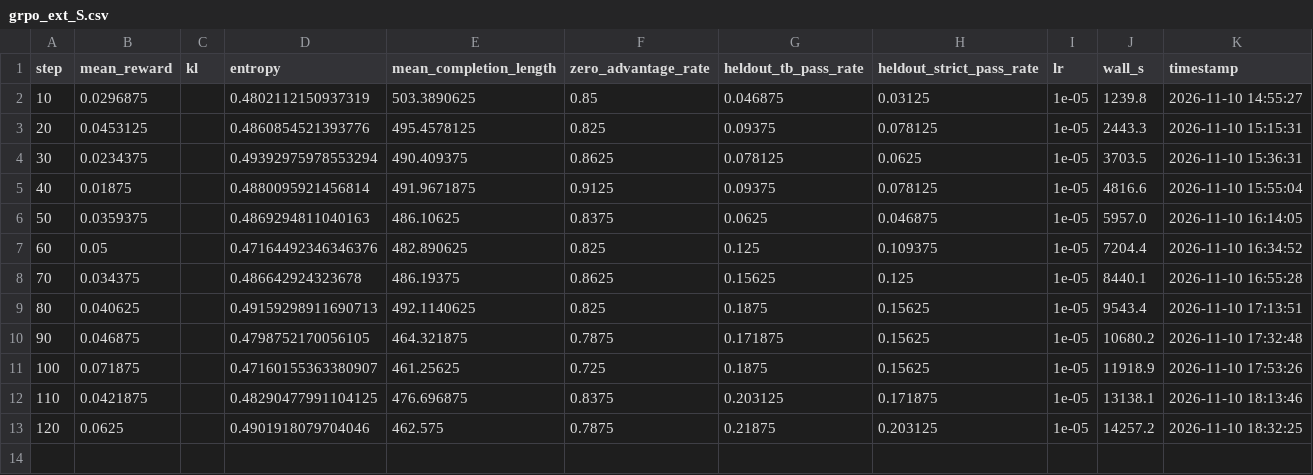
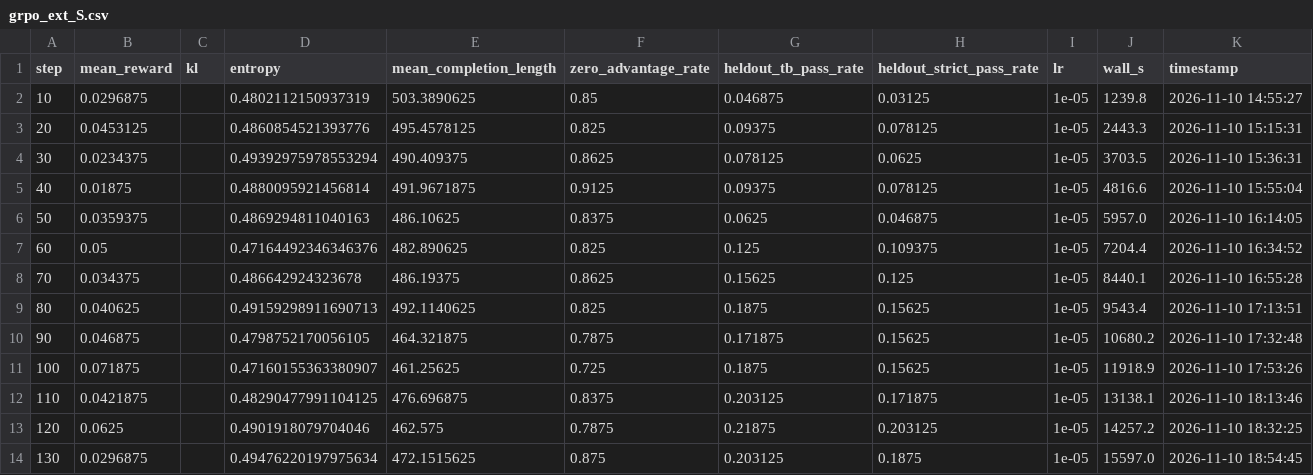
Before and after one commit to jishnuvenugopal/loupe, a CSV file: results/grpo/grpo_ext_S.csv, drawn as a sheet; the diff names each change by its address in the sheet, - before the commit and + after, or states it on an @@ line.

Commit message:
A20 grpo_ext_S: 10-step log #13 (adopted, CSV+plot)

```diff
--- a/results/grpo/grpo_ext_S.csv
+++ b/results/grpo/grpo_ext_S.csv
+row 14: 130 | 0.0296875 |  | 0.49476220197975634 | 472.1515625 | 0.875 | 0.203125 | 0.1875 | 1e-05 | 15597.0 | 2026-11-10 18:54:45
```
Also changed, not shown: 2 other files.
